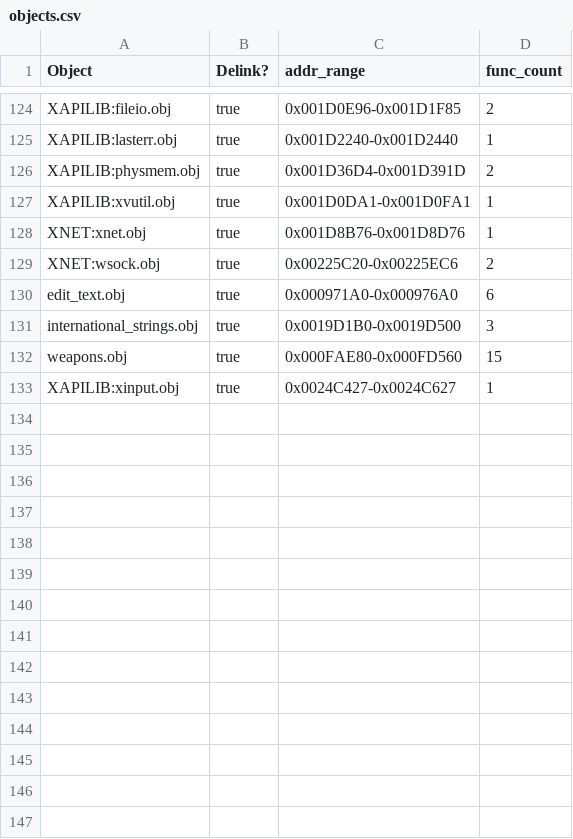
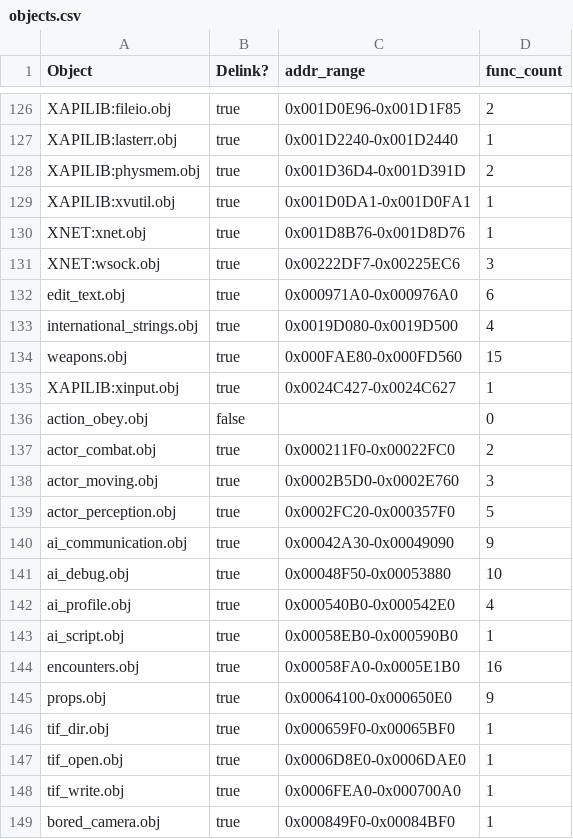
Before and after one commit to stianeklund/halo, a CSV file: tools/objects.csv, drawn as a sheet; only a part is shown, gaps mark what is left out; the diff covers the shown part only.

Commit message:
Update kb.json, objects.csv, and delinked manifest
Reflects reclassification of <common> functions into proper objects
and updated address ranges from this session's lifts.

```diff
--- a/tools/objects.csv
+++ b/tools/objects.csv
@@ -128,6 +130,20 @@ XAPILIB:xvutil.obj,true,0x001D0DA1-0x001D0FA1,1
 XNET:xnet.obj,true,0x001D8B76-0x001D8D76,1
-XNET:wsock.obj,true,0x00225C20-0x00225EC6,2
+XNET:wsock.obj,true,0x00222DF7-0x00225EC6,3
 edit_text.obj,true,0x000971A0-0x000976A0,6
-international_strings.obj,true,0x0019D1B0-0x0019D500,3
+international_strings.obj,true,0x0019D080-0x0019D500,4
 weapons.obj,true,0x000FAE80-0x000FD560,15
 XAPILIB:xinput.obj,true,0x0024C427-0x0024C627,1
+action_obey.obj,false,,0
+actor_combat.obj,true,0x000211F0-0x00022FC0,2
+actor_moving.obj,true,0x0002B5D0-0x0002E760,3
+actor_perception.obj,true,0x0002FC20-0x000357F0,5
+ai_communication.obj,true,0x00042A30-0x00049090,9
+ai_debug.obj,true,0x00048F50-0x00053880,10
+ai_profile.obj,true,0x000540B0-0x000542E0,4
+ai_script.obj,true,0x00058EB0-0x000590B0,1
+encounters.obj,true,0x00058FA0-0x0005E1B0,16
+props.obj,true,0x00064100-0x000650E0,9
+tif_dir.obj,true,0x000659F0-0x00065BF0,1
+tif_open.obj,true,0x0006D8E0-0x0006DAE0,1
+tif_write.obj,true,0x0006FEA0-0x000700A0,1
+bored_camera.obj,true,0x000849F0-0x00084BF0,1
```
Also changed, not shown: 20 added rows and 43 edited cells elsewhere in this file, 1 other file.
